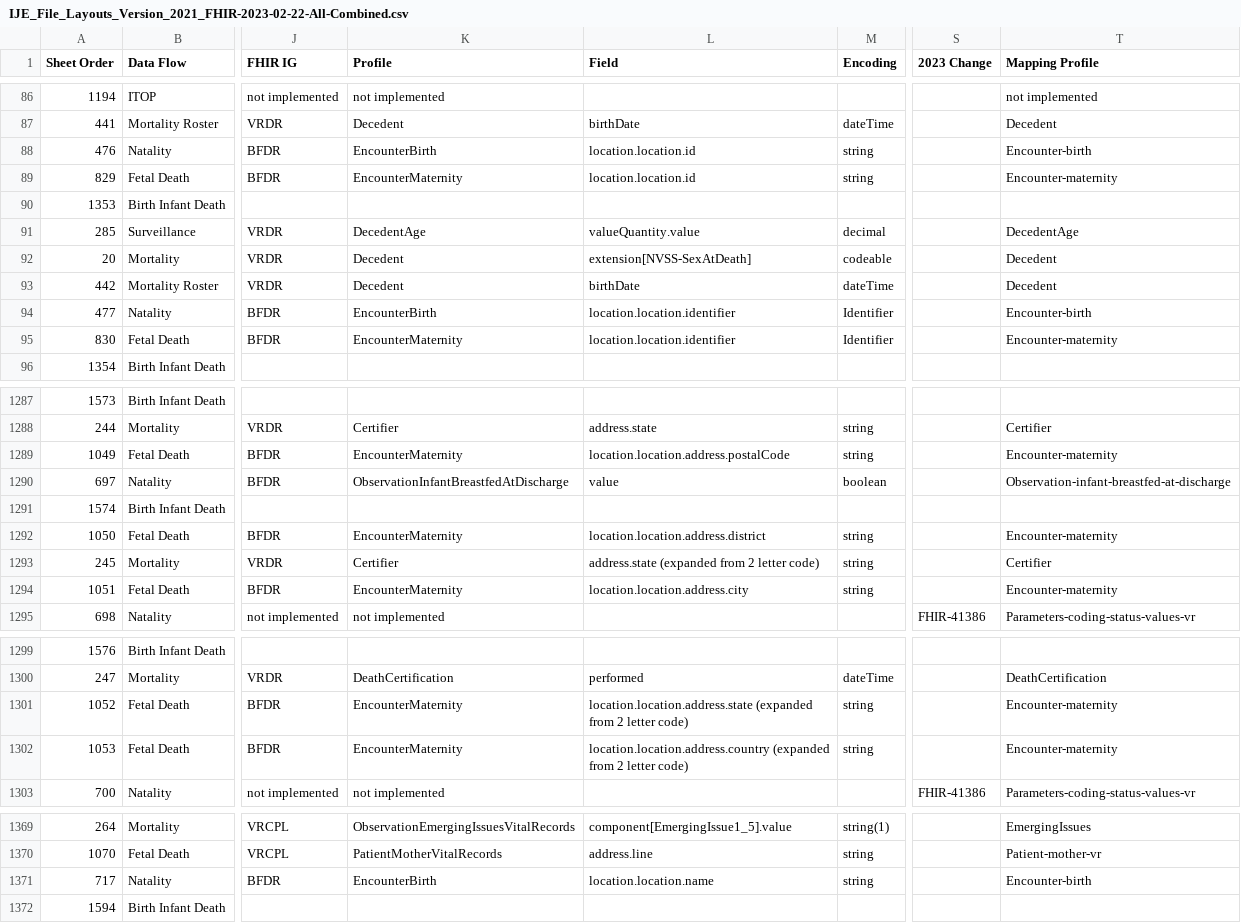
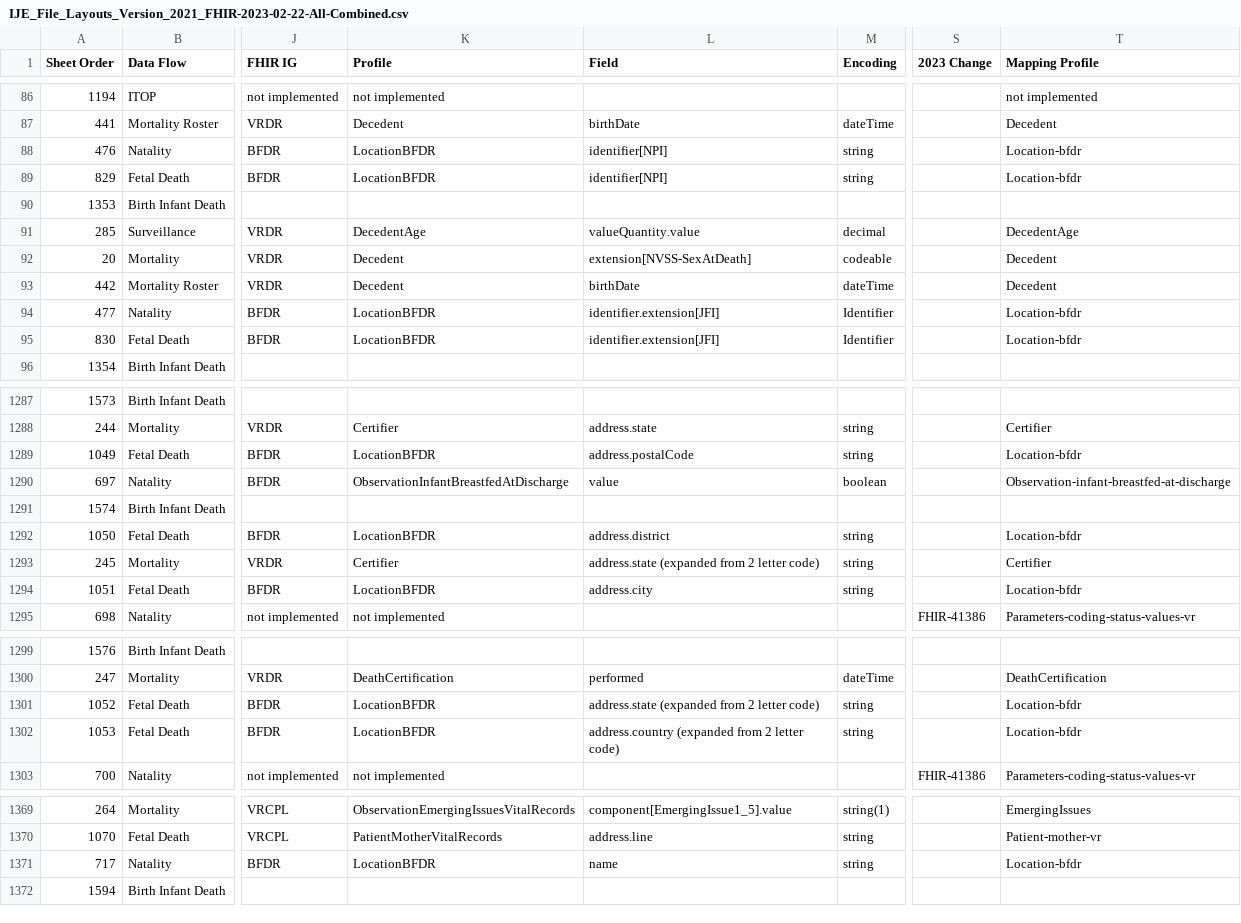
Before and after one commit to nightingaleproject/vital_records_sandbox_ig, a CSV file: input/mapping/IJE_File_Layouts_Version_2021_FHIR-2023-02-22-All-Combined.csv, drawn as a sheet; only a part is shown, gaps mark what is left out; the diff covers the shown part only; the diff names each change by its address in the sheet, - before the commit and + after, or states it on an @@ line.

Commit message:
locationBFDR changes

```diff
--- a/input/mapping/IJE_File_Layouts_Version_2021_FHIR-2023-02-22-All-Combined.csv
+++ b/input/mapping/IJE_File_Layouts_Version_2021_FHIR-2023-02-22-All-Combined.csv
-K88 (Profile): EncounterBirth
+K88 (Profile): LocationBFDR
-L88:L89 (Field): location.location.id
+L88:L89 (Field): identifier[NPI]
-T88 (Mapping Profile): Encounter-birth
+T88 (Mapping Profile): Location-bfdr
-K89 (Profile): EncounterMaternity
+K89 (Profile): LocationBFDR
-T89 (Mapping Profile): Encounter-maternity
+T89 (Mapping Profile): Location-bfdr
-K94 (Profile): EncounterBirth
+K94 (Profile): LocationBFDR
-L94:L95 (Field): location.location.identifier
+L94:L95 (Field): identifier.extension[JFI]
-T94 (Mapping Profile): Encounter-birth
+T94 (Mapping Profile): Location-bfdr
-K95 (Profile): EncounterMaternity
+K95 (Profile): LocationBFDR
-T95 (Mapping Profile): Encounter-maternity
+T95 (Mapping Profile): Location-bfdr
-K1289 (Profile): EncounterMaternity
+K1289 (Profile): LocationBFDR
-L1289 (Field): location.location.address.postalCode
+L1289 (Field): address.postalCode
-T1289 (Mapping Profile): Encounter-maternity
+T1289 (Mapping Profile): Location-bfdr
-K1292 (Profile): EncounterMaternity
+K1292 (Profile): LocationBFDR
-L1292 (Field): location.location.address.district
+L1292 (Field): address.district
-T1292 (Mapping Profile): Encounter-maternity
+T1292 (Mapping Profile): Location-bfdr
-K1294 (Profile): EncounterMaternity
+K1294 (Profile): LocationBFDR
-L1294 (Field): location.location.address.city
+L1294 (Field): address.city
-T1294 (Mapping Profile): Encounter-maternity
+T1294 (Mapping Profile): Location-bfdr
-K1301:K1302 (Profile): EncounterMaternity
+K1301:K1302 (Profile): LocationBFDR
-L1301 (Field): location.location.address.state (expanded from…
+L1301 (Field): address.state (expanded from…
-T1301:T1302 (Mapping Profile): Encounter-maternity
+T1301:T1302 (Mapping Profile): Location-bfdr
-L1302 (Field): location.location.address.country (expanded from…
+L1302 (Field): address.country (expanded from…
-K1371 (Profile): EncounterBirth
+K1371 (Profile): LocationBFDR
-L1371 (Field): location.location.name
+L1371 (Field): name
-T1371 (Mapping Profile): Encounter-birth
+T1371 (Mapping Profile): Location-bfdr
```
Also changed, not shown: 37 edited cells elsewhere in this file.
